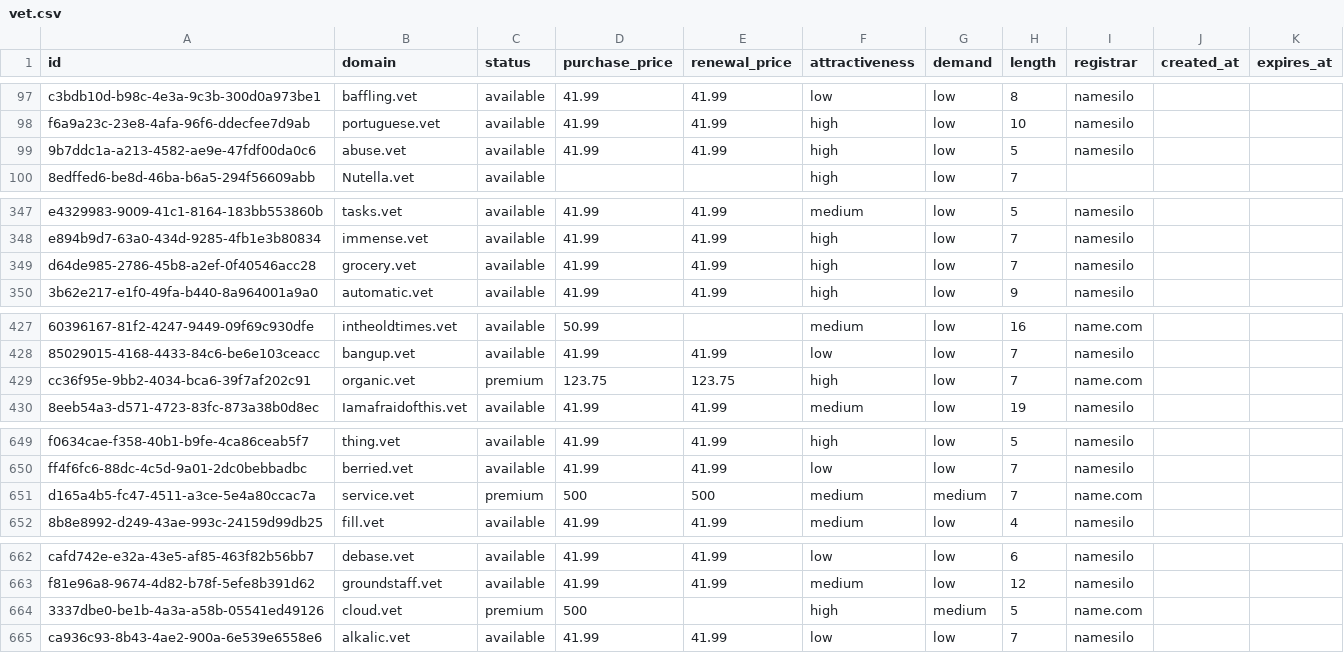
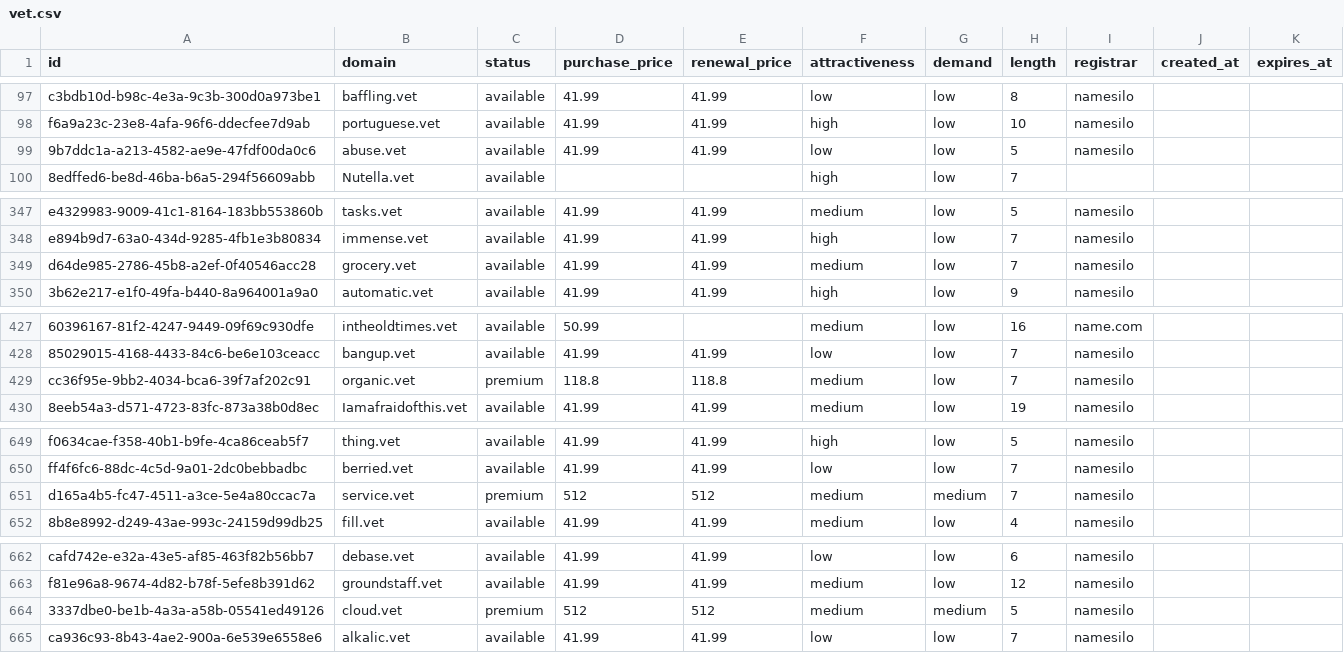
Before and after one commit to UniqueDomains/vet-oneword-domains, a CSV file: vet.csv, drawn as a sheet; only a part is shown, gaps mark what is left out; the diff covers the shown part only; the diff names each change by its address in the sheet, - before the commit and + after, or states it on an @@ line.

Commit message:
Domains update

```diff
--- a/vet.csv
+++ b/vet.csv
-F99 (attractiveness): high
+F99 (attractiveness): low
-F349 (attractiveness): high
+F349 (attractiveness): medium
-D429 (purchase_price): 123.75
+D429 (purchase_price): 118.8
-E429 (renewal_price): 123.75
+E429 (renewal_price): 118.8
-F429 (attractiveness): high
+F429 (attractiveness): medium
-I429 (registrar): name.com
+I429 (registrar): namesilo
-D651 (purchase_price): 500
+D651 (purchase_price): 512
-E651 (renewal_price): 500
+E651 (renewal_price): 512
-I651 (registrar): name.com
+I651 (registrar): namesilo
-D664 (purchase_price): 500
+D664 (purchase_price): 512
-E664 (renewal_price): (empty)
+E664 (renewal_price): 512
-F664 (attractiveness): high
+F664 (attractiveness): medium
-I664 (registrar): name.com
+I664 (registrar): namesilo
```
Also changed, not shown: 1 edited cell elsewhere in this file, 4 other files.
